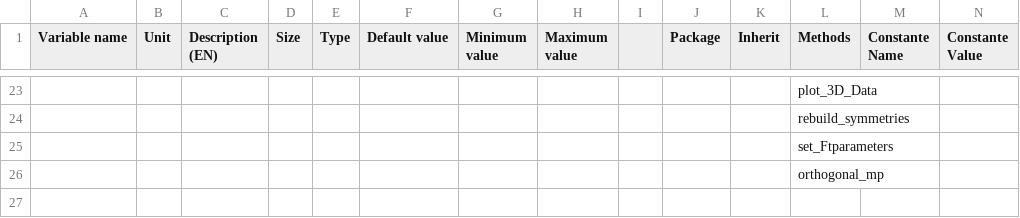
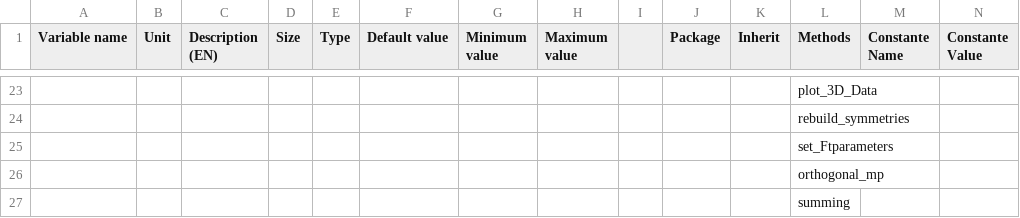
Before and after one commit to Eomys/SciDataTool, a CSV file: SciDataTool/Generator/ClassesRef/DataND.csv, drawn as a sheet; only a part is shown, gaps mark what is left out; rows hold the shown columns only; the diff names each change by its address in the sheet, - before the commit and + after, or states it on an @@ line.

```diff
--- a/SciDataTool/Generator/ClassesRef/DataND.csv
+++ b/SciDataTool/Generator/ClassesRef/DataND.csv
+row 27:  |  |  |  |  |  |  |  |  |  |  | summing
```
Also changed, not shown: 9 other files.
